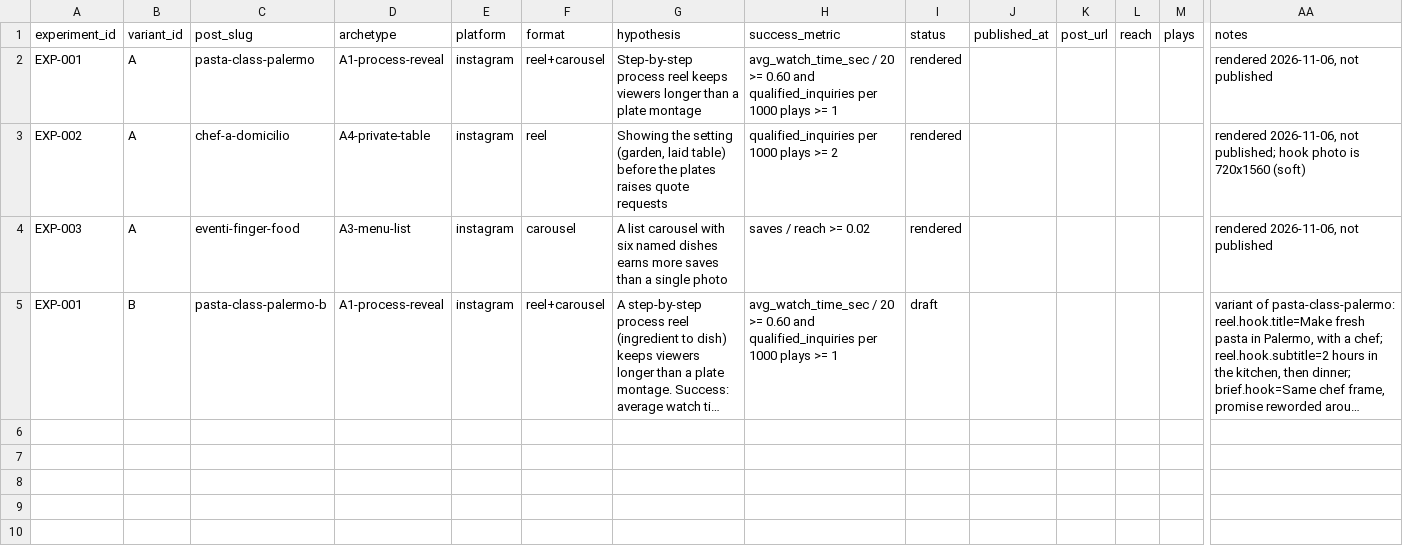
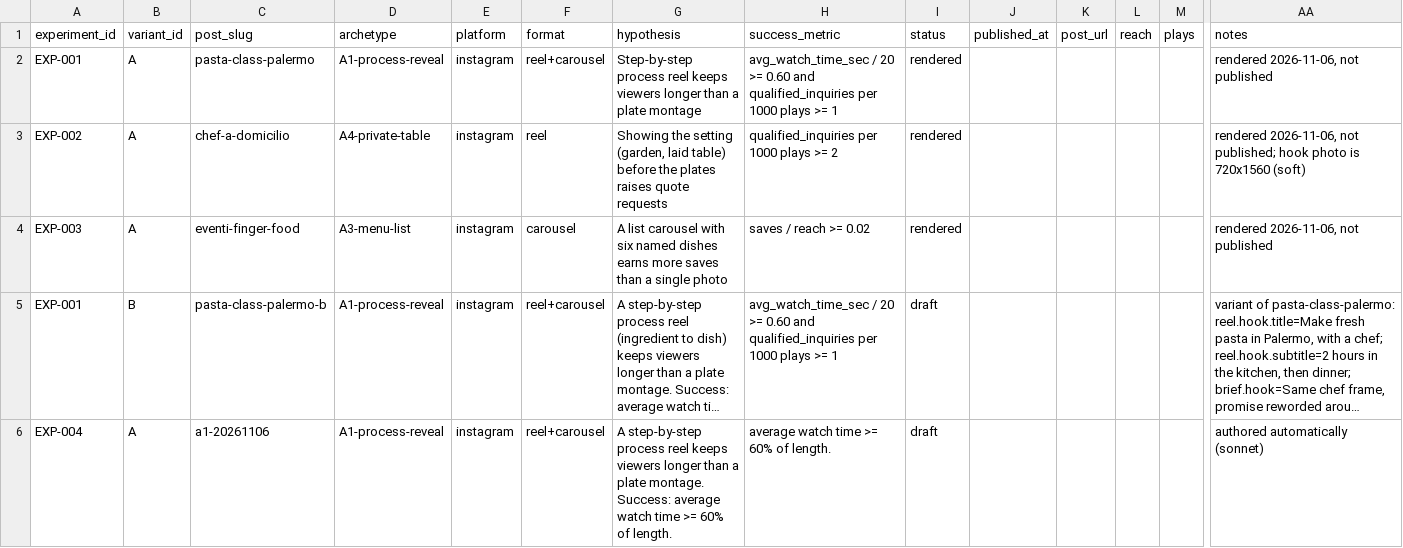
Before and after one commit to GabrieleCalderone/AIFACTORY, a CSV file: data/experiments.csv, drawn as a sheet; only a part is shown, gaps mark what is left out; long unchanged cells end in …; rows hold the shown columns only; the diff names each change by its address in the sheet, - before the commit and + after, or states it on an @@ line.

```diff
--- a/data/experiments.csv
+++ b/data/experiments.csv
+row 6: EXP-004 | A | a1-20261106 | A1-process-reveal | instagram | reel+carousel | A step-by-step process reel keeps viewers longer than a plate montage. Success: average watch time >= 60% of length. | average watch time >= 60% of length. | draft |  |  |  |  | authored automatically (sonnet)
```
Also changed, not shown: 37 other files.
